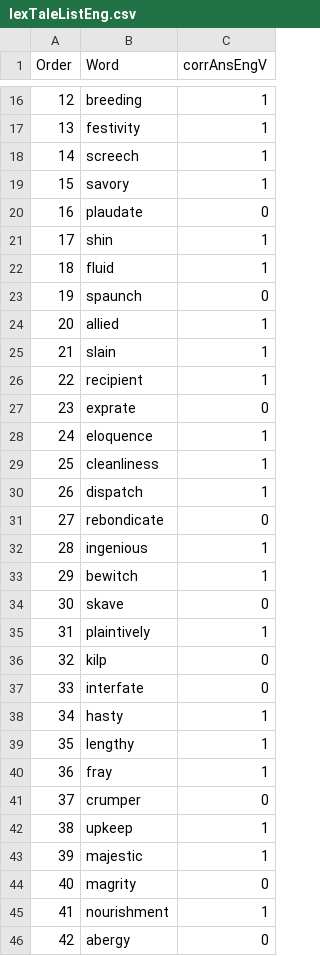
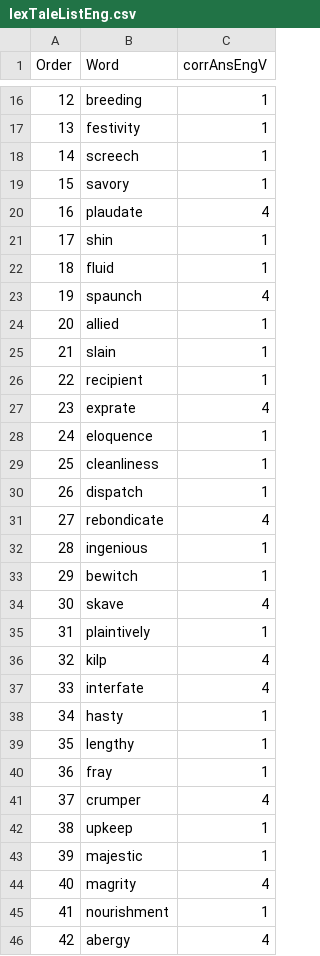
Before and after one commit to drakeasberry/Dissertation, a CSV file: Dissertation_Experiments/segmentation/data/processed_data/exp_files/lexTaleListEng.csv (was Dissertation_Experiments/segmentation/data/original_data/exp_files/lexTaleListEng.csv), drawn as a sheet; only a part is shown, gaps mark what is left out; the diff covers the shown part only.

```diff
--- a/Dissertation_Experiments/segmentation/data/original_data/exp_files/lexTaleListEng.csv
+++ b/Dissertation_Experiments/segmentation/data/processed_data/exp_files/lexTaleListEng.csv
@@ -19,6 +19,6 @@
 15,savory,1
-16,plaudate,0
+16,plaudate,4
 17,shin,1
 18,fluid,1
-19,spaunch,0
+19,spaunch,4
 20,allied,1
@@ -26,3 +26,3 @@
 22,recipient,1
-23,exprate,0
+23,exprate,4
 24,eloquence,1
@@ -30,9 +30,9 @@
 26,dispatch,1
-27,rebondicate,0
+27,rebondicate,4
 28,ingenious,1
 29,bewitch,1
-30,skave,0
+30,skave,4
 31,plaintively,1
-32,kilp,0
-33,interfate,0
+32,kilp,4
+33,interfate,4
 34,hasty,1
@@ -40,7 +40,7 @@
 36,fray,1
-37,crumper,0
+37,crumper,4
 38,upkeep,1
 39,majestic,1
-40,magrity,0
+40,magrity,4
 41,nourishment,1
-42,abergy,0
+42,abergy,4
```
Also changed, not shown: 11 edited cells elsewhere in this file, Dissertation_Experiments/segmentation/data/original_data/exp_files/sylexpLists_all.csv, Dissertation_Experiments/segmentation/data/original_data/exp_files/sylpracLists_all.csv, 50 other files.
